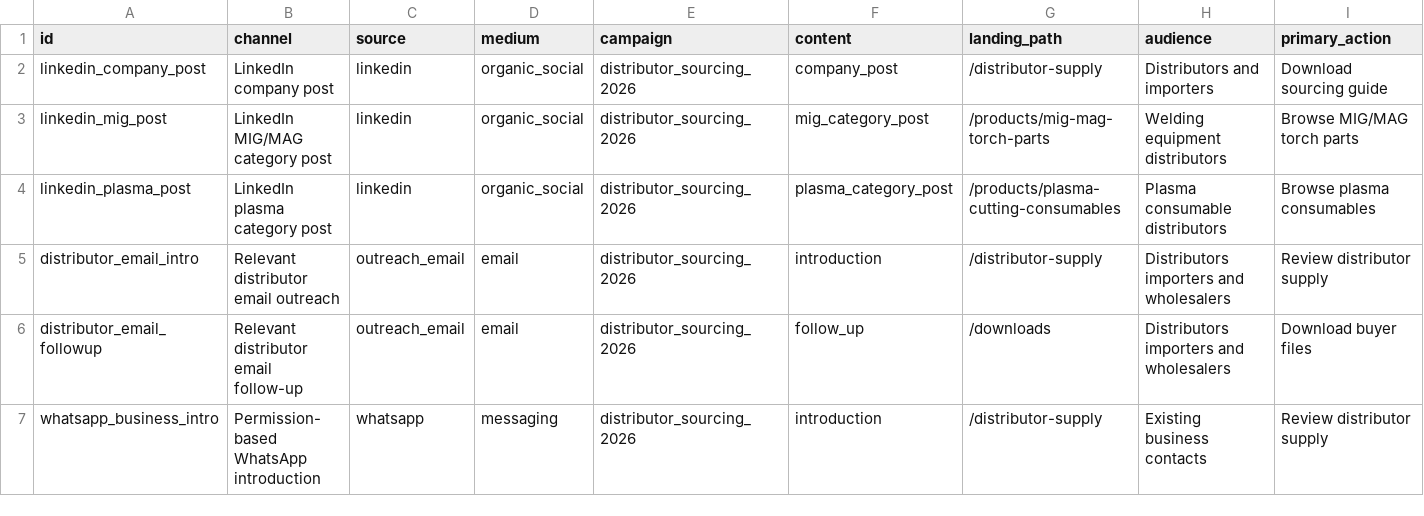
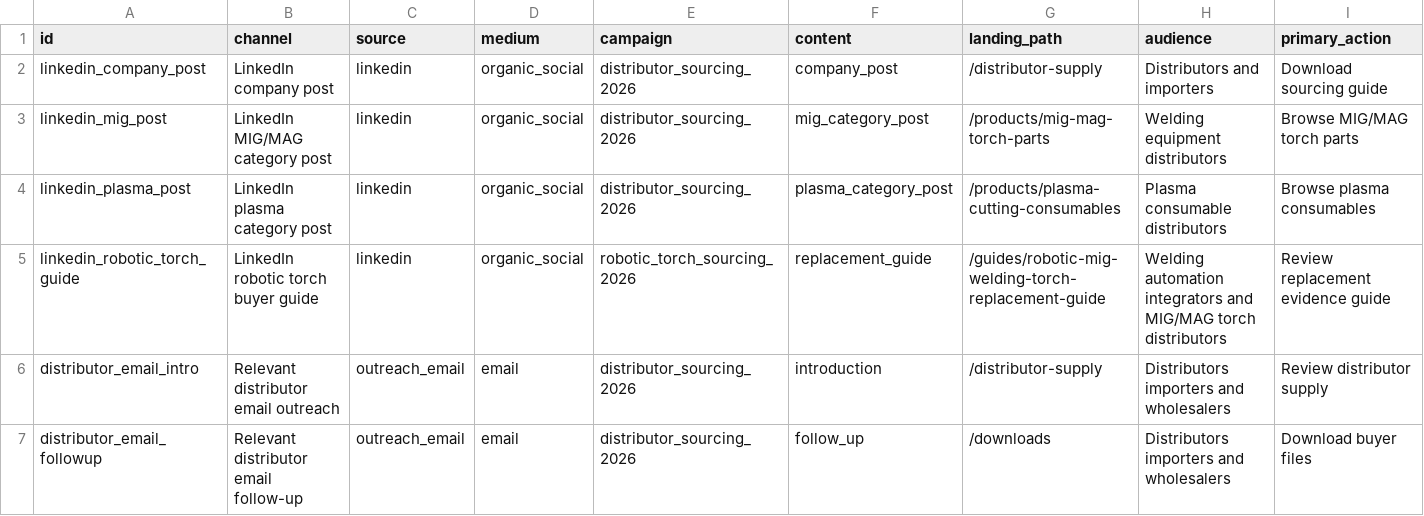
Before and after one commit to 18803076512/arcfort-website, a CSV file: data/promotion/campaigns.csv, drawn as a sheet; only a part is shown; the shorter side is filled out with more unchanged rows; the diff names each change by its address in the sheet, - before the commit and + after, or states it on an @@ line.

```diff
--- a/data/promotion/campaigns.csv
+++ b/data/promotion/campaigns.csv
+row 5: linkedin_robotic_torch_guide | LinkedIn robotic torch buyer guide | linkedin | organic_social | robotic_torch_sourcing_2026 | replacement_guide | /guides/robotic-mig-welding-torch-replacement-guide | Welding automation integrators and MIG/MAG torch distributors | Review replacement evidence guide
```
Also changed, not shown: data/import/products.csv, docs/promotion/campaign-links.csv, 16 other files.
